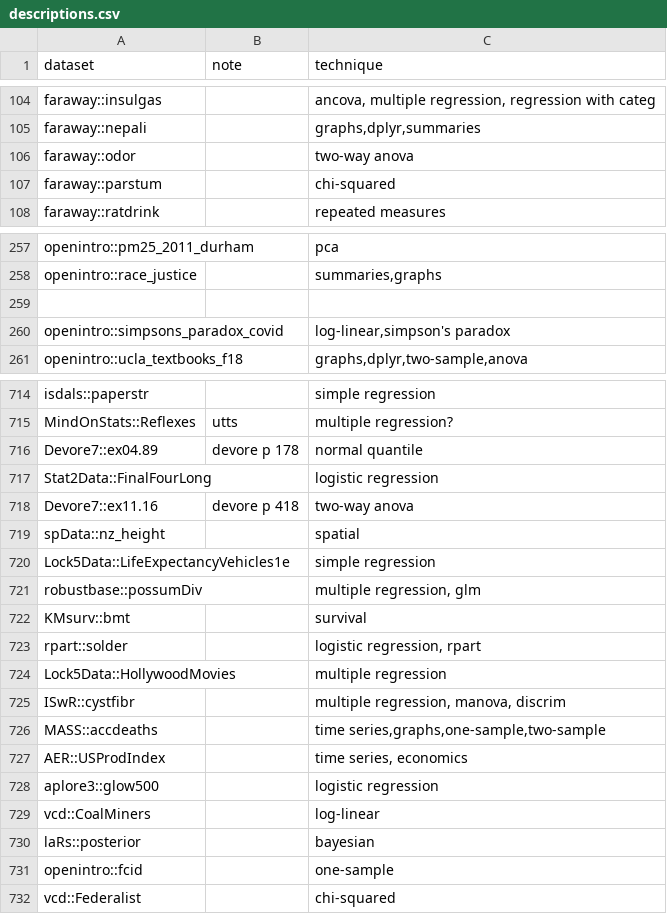
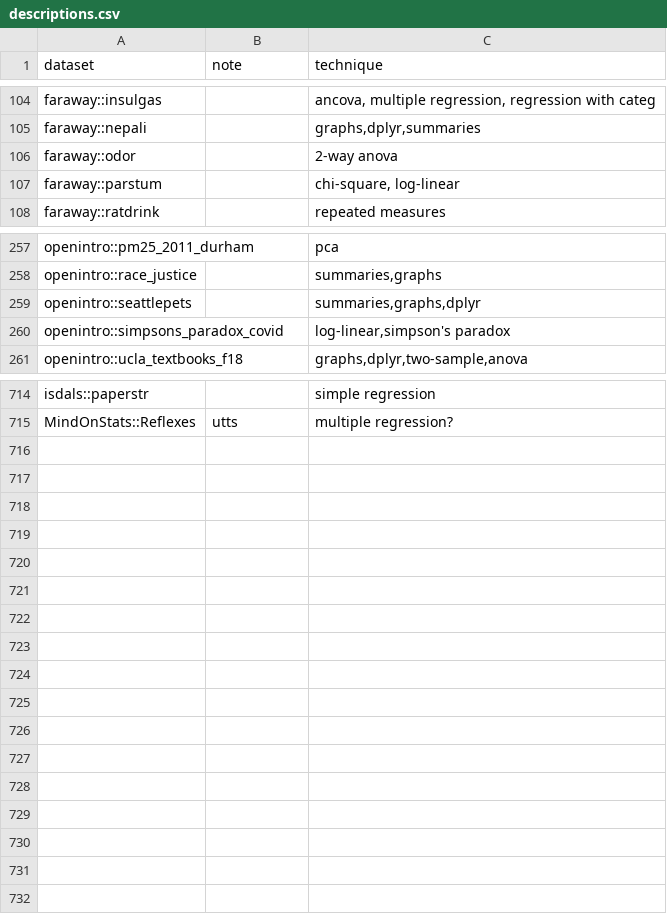
Before and after one commit to nxskok/datasets-all, a CSV file: descriptions.csv, drawn as a sheet; only a part is shown, gaps mark what is left out; the diff covers the shown part only.

Commit message:
stash

```diff
--- a/descriptions.csv
+++ b/descriptions.csv
@@ -105,4 +105,4 @@ faraway::insulgas,,"ancova, multiple regression, regression with categ",,
 faraway::nepali,,"graphs,dplyr,summaries",,
-faraway::odor,,two-way anova,,
-faraway::parstum,,chi-squared,,
+faraway::odor,,2-way anova,,
+faraway::parstum,,"chi-square, log-linear",,
 faraway::ratdrink,,repeated measures,,
@@ -258,3 +258,3 @@ openintro::pm25_2011_durham,,pca,,
 openintro::race_justice,,"summaries,graphs",,
-,,,,
+openintro::seattlepets,,"summaries,graphs,dplyr",,
 openintro::simpsons_paradox_covid,,"log-linear,simpson's paradox",,
@@ -715,18 +715 @@ isdals::paperstr,,simple regression,,
 MindOnStats::Reflexes,utts,multiple regression?,,
-Devore7::ex04.89,devore p 178,normal quantile,,
-Stat2Data::FinalFourLong,,logistic regression,,
-Devore7::ex11.16,devore p 418,two-way anova,,
-spData::nz_height,,spatial,,
-Lock5Data::LifeExpectancyVehicles1e,,simple regression,,
-robustbase::possumDiv,,"multiple regression, glm",,
-KMsurv::bmt,,survival,,
-rpart::solder,,"logistic regression, rpart",,
-Lock5Data::HollywoodMovies,,multiple regression,,
-ISwR::cystfibr,,"multiple regression, manova, discrim",,
-MASS::accdeaths,,"time series,graphs,one-sample,two-sample",,
-AER::USProdIndex,,"time series, economics",,
-aplore3::glow500,,logistic regression,,
-vcd::CoalMiners,,log-linear,,
-laRs::posterior,,bayesian,,
-openintro::fcid,,one-sample,,
-vcd::Federalist,,chi-squared,,
```
Also changed, not shown: 11 edited cells elsewhere in this file.
